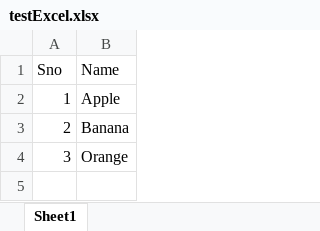
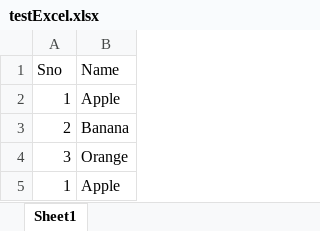
Before and after one commit to rah99/ReadExcelWithJS, an Excel workbook: testExcel.xlsx, sheet Sheet1, drawn as a sheet; values as stored, in another font and other column widths than the file's, no borders; the diff names each change by its address in the sheet, - before the commit and + after, or states it on an @@ line.

```diff
--- a/testExcel.xlsx (sheet Sheet1)
+++ b/testExcel.xlsx (sheet Sheet1)
+row 5: 1 | Apple
```
Also changed, not shown: 1 other file.
